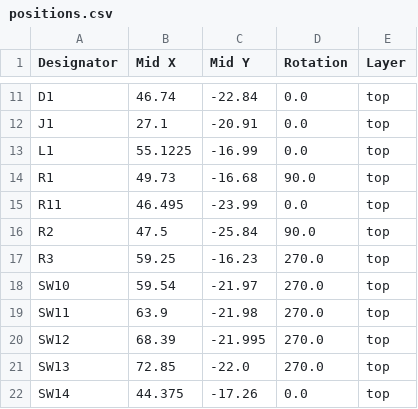
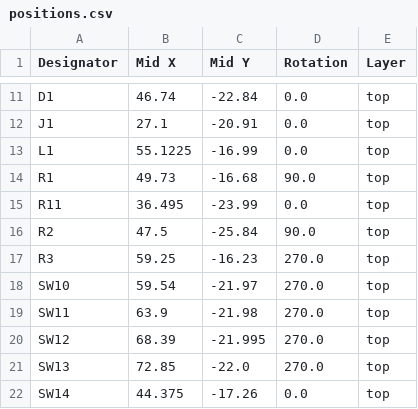
Before and after one commit to shourya2007mittal-hub/Rp-Key, a CSV file: Production/positions.csv, drawn as a sheet; only a part is shown, gaps mark what is left out.

Commit message:
Update positions.csv

```diff
--- a/Production/positions.csv
+++ b/Production/positions.csv
@@ -14,3 +14,3 @@ L1,55.1225,-16.99,0.0,top
 R1,49.73,-16.68,90.0,top
-R11,46.495,-23.99,0.0,top
+R11,36.495,-23.99,0.0,top
 R2,47.5,-25.84,90.0,top
```
